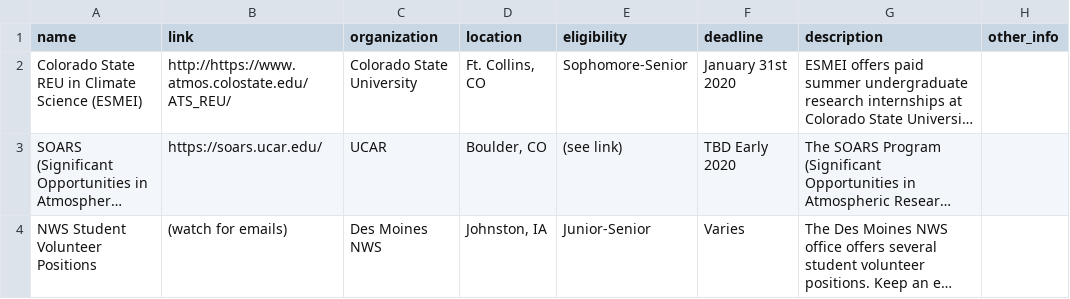
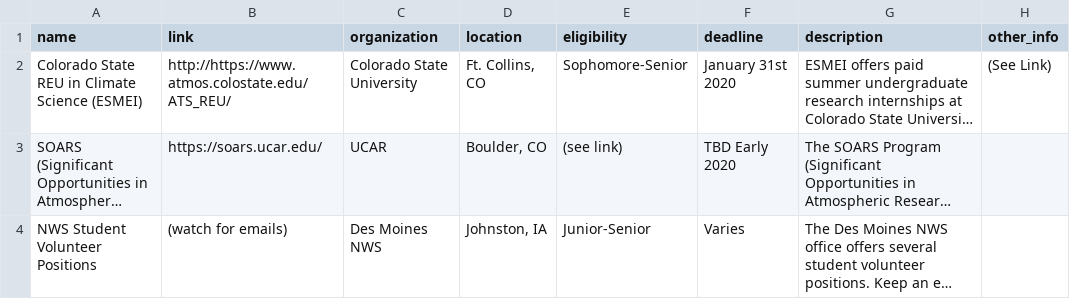
Before and after one commit to isuams/isuams, a CSV file: _data/opportunities/internships.csv, drawn as a sheet; only a part is shown; long unchanged cells end in …; the diff names each change by its address in the sheet, - before the commit and + after, or states it on an @@ line.

Commit message:
Update internships.csv

```diff
--- a/_data/opportunities/internships.csv
+++ b/_data/opportunities/internships.csv
-H2 (other_info): (empty)
+H2 (other_info): (See Link)
```
